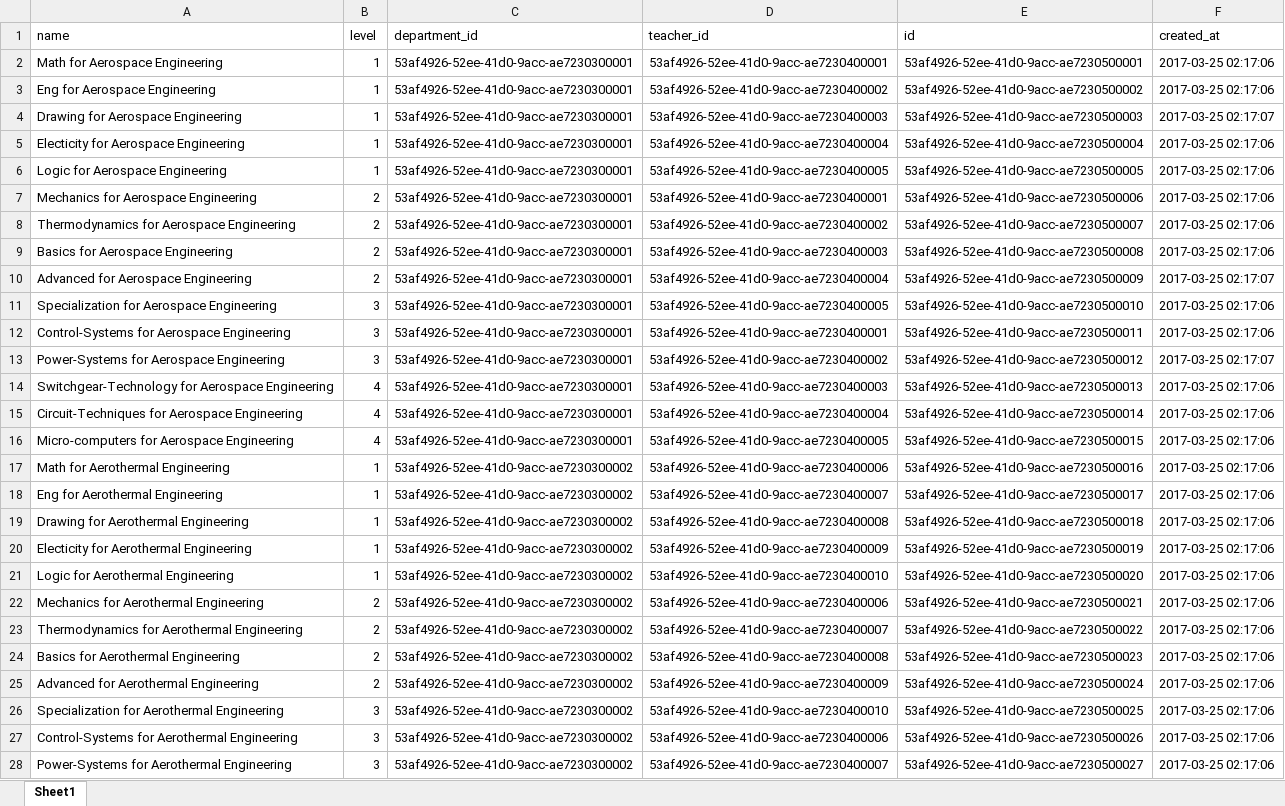
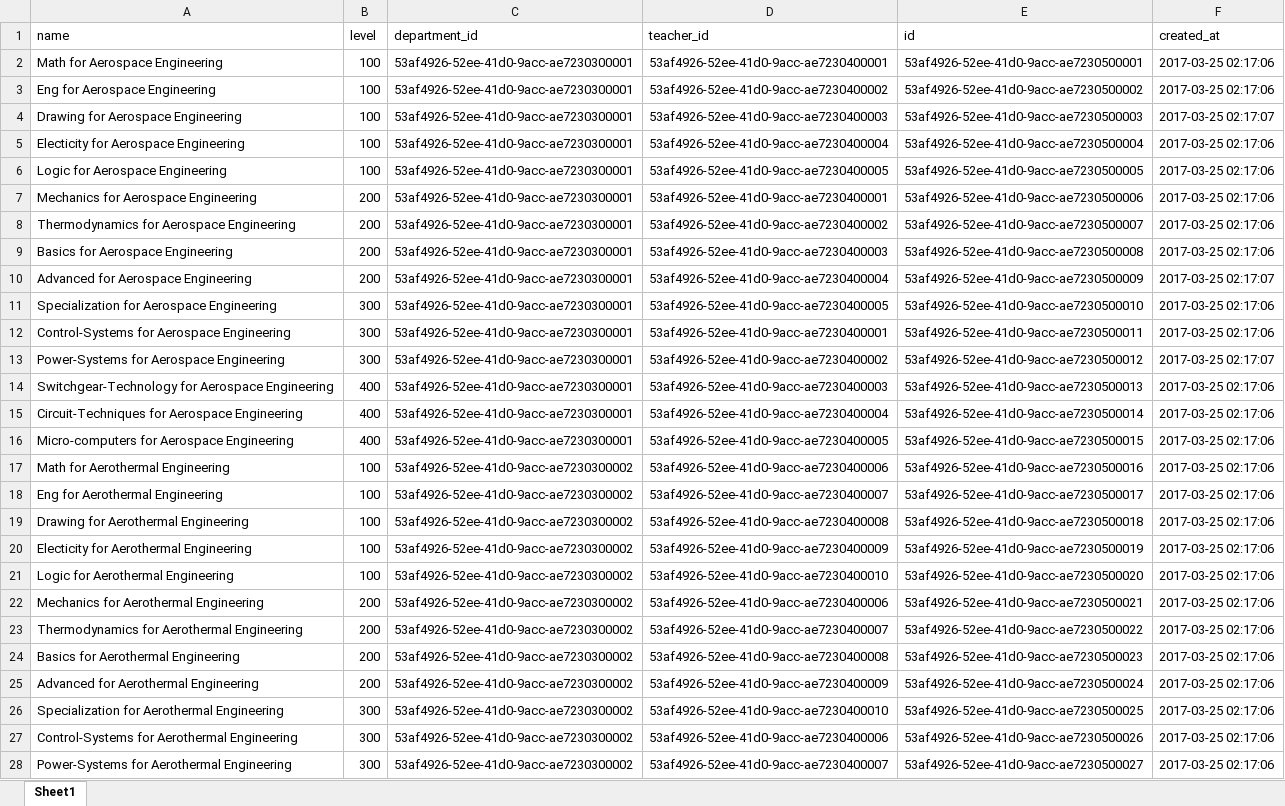
Before and after one commit to micoliser/SCHub, an Excel workbook: data/schub/small/courses.xlsx, sheet Sheet1, drawn as a sheet; only a part is shown; values as stored, in another font and other column widths than the file's, no borders; conditional formats not drawn; the diff covers the shown part only; the diff names each change by its address in the sheet, - before the commit and + after, or states it on an @@ line.

```diff
--- a/data/schub/small/courses.xlsx (sheet Sheet1)
+++ b/data/schub/small/courses.xlsx (sheet Sheet1)
-B2:B6 (level): 1
+B2:B6 (level): 100
-B7:B10 (level): 2
+B7:B10 (level): 200
-B11:B13 (level): 3
+B11:B13 (level): 300
-B14:B16 (level): 4
+B14:B16 (level): 400
-B17:B21 (level): 1
+B17:B21 (level): 100
-B22:B25 (level): 2
+B22:B25 (level): 200
-B26:B28 (level): 3
+B26:B28 (level): 300
```
Also changed, not shown: 18 edited cells elsewhere in this sheet, data/schub/small/admins.xlsx, data/schub/small/students.xlsx, 6 other files.
